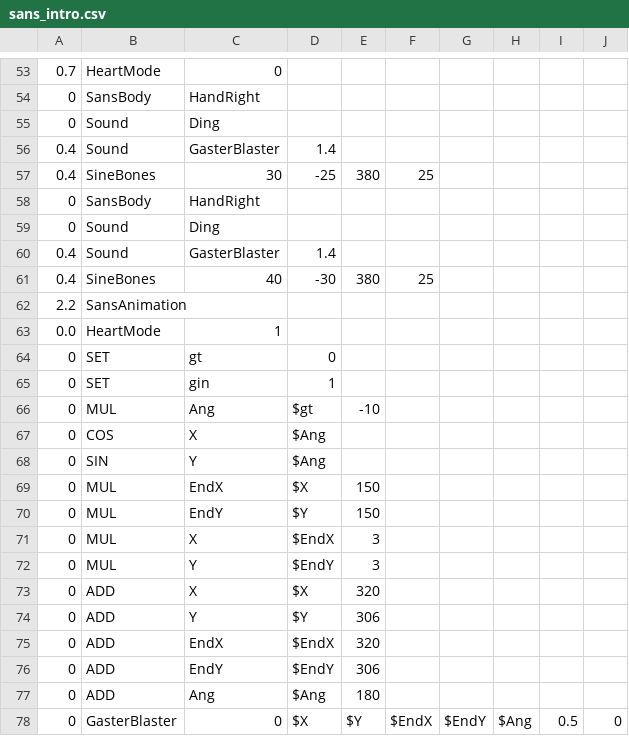
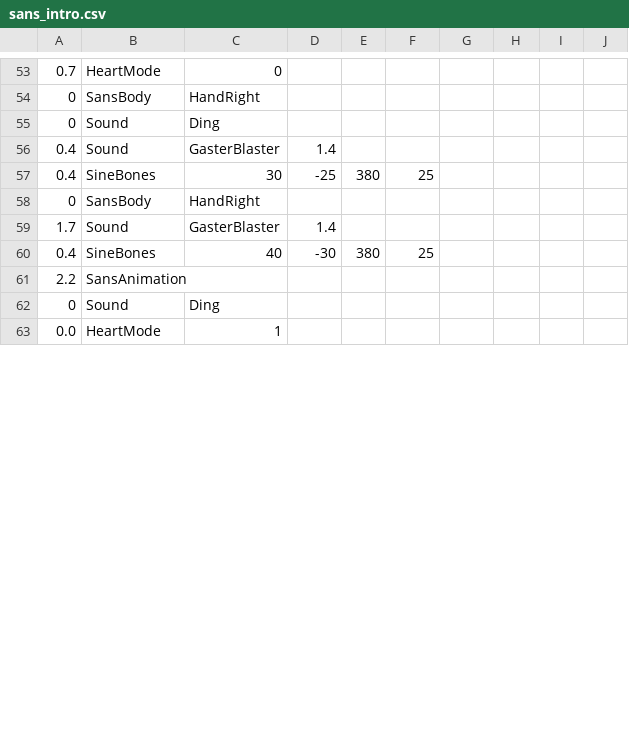
Before and after one commit to CuboidRaptor/c2-extreme-sans, a CSV file: sans_intro.csv, drawn as a sheet; only a part is shown, gaps mark what is left out; the diff covers the shown part only.

Commit message:
Update sans_intro.csv

```diff
--- a/sans_intro.csv
+++ b/sans_intro.csv
@@ -58,21 +58,6 @@
 0,SansBody,HandRight,,,,,,,
-0,Sound,Ding,,,,,,,
-0.4,Sound,GasterBlaster,1.4,,,,,,
+1.7,Sound,GasterBlaster,1.4,,,,,,
 0.4,SineBones,40,-30,380,25,,,,
 2.2,SansAnimation,,,,,,,,
+0,Sound,Ding,,,,,,
 0.0,HeartMode,1,,,,,,,
-0,SET,gt,0,,,,,,
-0,SET,gin,1,,,,,,
-0,MUL,Ang,$gt,-10,,,,,
-0,COS,X,$Ang,,,,,,
-0,SIN,Y,$Ang,,,,,,
-0,MUL,EndX,$X,150,,,,,
-0,MUL,EndY,$Y,150,,,,,
-0,MUL,X,$EndX,3,,,,,
-0,MUL,Y,$EndY,3,,,,,
-0,ADD,X,$X,320,,,,,
-0,ADD,Y,$Y,306,,,,,
-0,ADD,EndX,$EndX,320,,,,,
-0,ADD,EndY,$EndY,306,,,,,
-0,ADD,Ang,$Ang,180,,,,,
-0,GasterBlaster,0,$X,$Y,$EndX,$EndY,$Ang,0.5,0
```
Also changed, not shown: 7 added rows, 20 removed rows and 3 edited cells elsewhere in this file.
